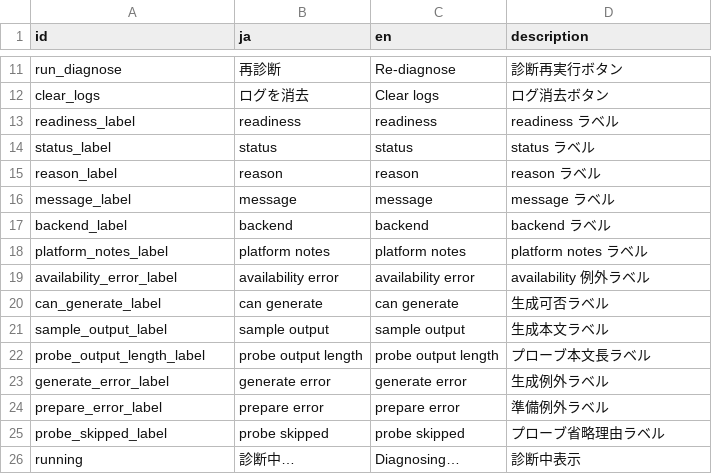
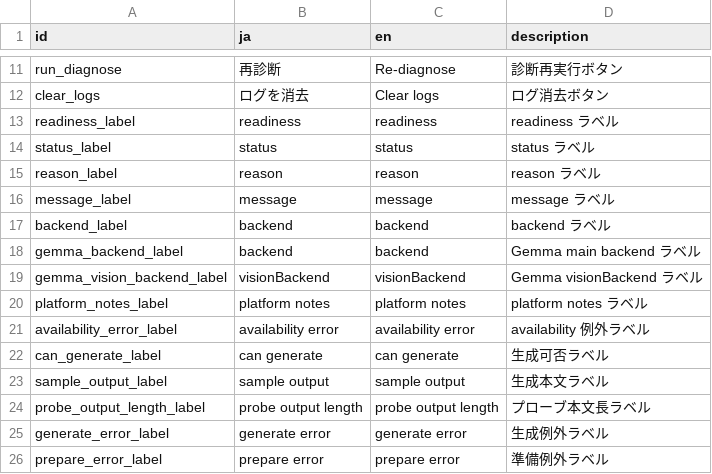
Before and after one commit to madahataraku/CogLog, a CSV file: app_packages/screen/feature/debug/res/strings.csv, drawn as a sheet; only a part is shown, gaps mark what is left out; the shorter side is filled out with more unchanged rows.

```diff
--- a/app_packages/screen/feature/debug/res/strings.csv
+++ b/app_packages/screen/feature/debug/res/strings.csv
@@ -17,2 +17,4 @@ message_label,message,message,message ラベル
 backend_label,backend,backend,backend ラベル
+gemma_backend_label,backend,backend,Gemma main backend ラベル
+gemma_vision_backend_label,visionBackend,visionBackend,Gemma visionBackend ラベル
 platform_notes_label,platform notes,platform notes,platform notes ラベル
```
Also changed, not shown: 24 other files.
